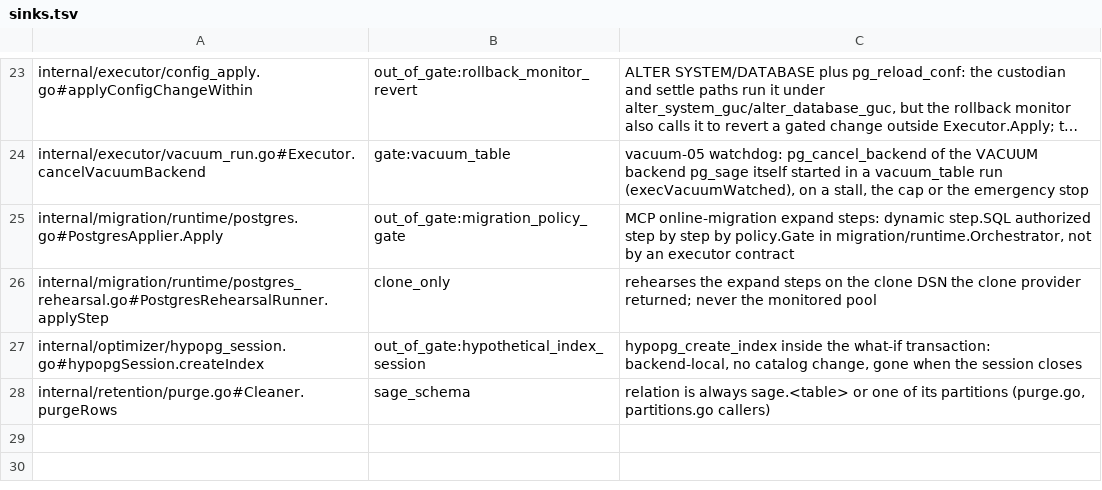
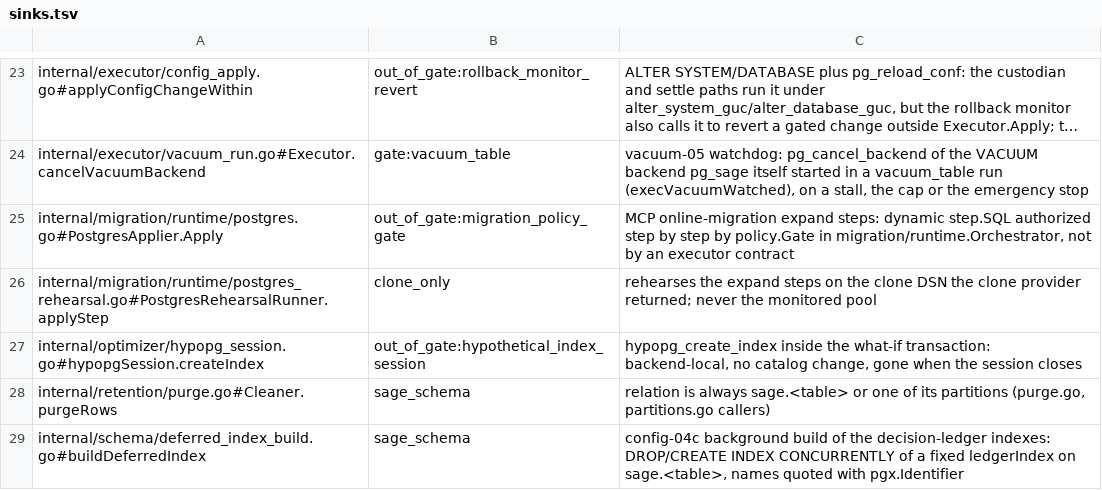
Before and after one commit to jasonmassie01/pg_sage, a TSV file: sidecar/internal/mutationcensus/sinks.tsv, drawn as a sheet; only a part is shown, gaps mark what is left out; long unchanged cells end in ….

```diff
--- a/sidecar/internal/mutationcensus/sinks.tsv
+++ b/sidecar/internal/mutationcensus/sinks.tsv
@@ -28 +28,2 @@ internal/optimizer/hypopg_session.go#hypopgSession.createIndex	out_of_gate:hypot
 internal/retention/purge.go#Cleaner.purgeRows	sage_schema	relation is always sage.<table> or one of its partitions (purge.go, partitions.go callers)
+internal/schema/deferred_index_build.go#buildDeferredIndex	sage_schema	config-04c background build of the decision-ledger indexes: DROP/CREATE INDEX CONCURRENTLY of a fixed ledgerIndex on sage.<table>, names quoted with pgx.Identifier
```
